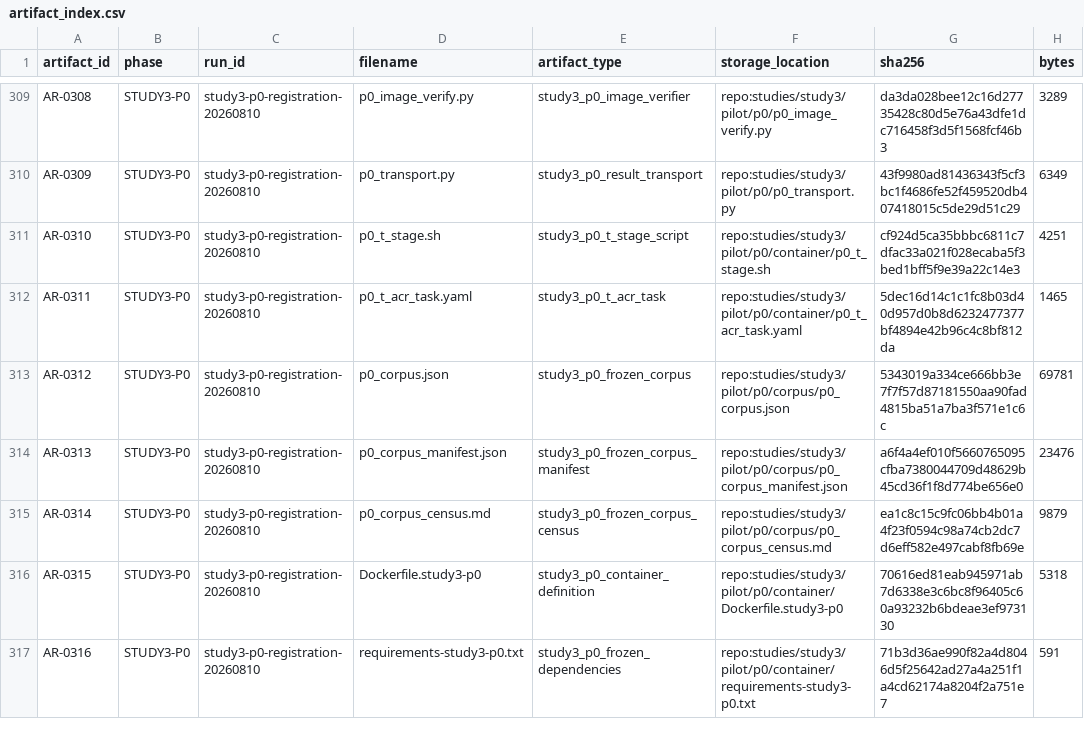
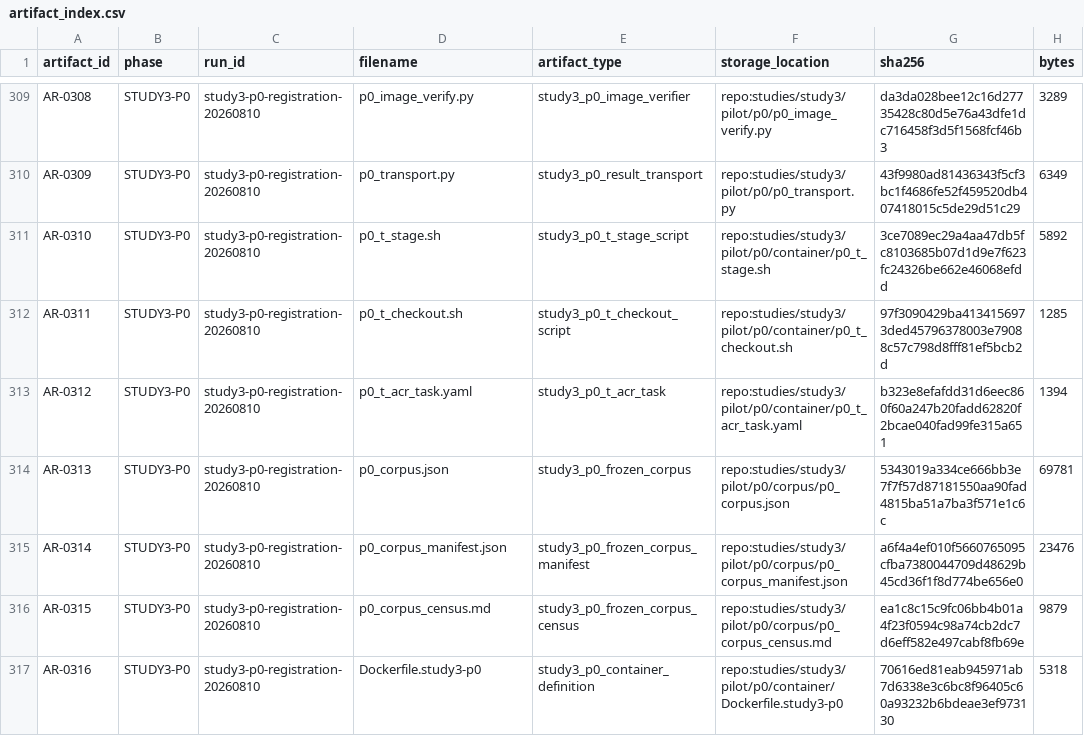
Before and after one commit to Alanjiao1988/J-space-observation, a CSV file: paper/artifact_index.csv, drawn as a sheet; only a part is shown, gaps mark what is left out; the diff covers the shown part only; the diff names each change by its address in the sheet, - before the commit and + after, or states it on an @@ line.

```diff
--- a/paper/artifact_index.csv
+++ b/paper/artifact_index.csv
-G311 (sha256): cf924d5ca35bbbc6811c7dfac33a021f028ecaba5f3bed1bff5f9e39a22c14e3
+G311 (sha256): 3ce7089ec29a4aa47db5fc8103685b07d1d9e7f623fc24326be662e46068efdd
-H311 (bytes): 4251
+H311 (bytes): 5892
-D312 (filename): p0_t_acr_task.yaml
+D312 (filename): p0_t_checkout.sh
-E312 (artifact_type): study3_p0_t_acr_task
+E312 (artifact_type): study3_p0_t_checkout_script
-F312 (storage_location): repo:studies/study3/pilot/p0/container/p0_t_acr_task.yaml
+F312 (storage_location): repo:studies/study3/pilot/p0/container/p0_t_checkout.sh
-G312 (sha256): 5dec16d14c1c1fc8b03d40d957d0b8d6232477377bf4894e42b96c4c8bf812da
+G312 (sha256): 97f3090429ba4134156973ded45796378003e79088c57c798d8fff81ef5bcb2d
-H312 (bytes): 1465
+H312 (bytes): 1285
-D313 (filename): p0_corpus.json
+D313 (filename): p0_t_acr_task.yaml
-E313 (artifact_type): study3_p0_frozen_corpus
+E313 (artifact_type): study3_p0_t_acr_task
-F313 (storage_location): repo:studies/study3/pilot/p0/corpus/p0_corpus.json
+F313 (storage_location): repo:studies/study3/pilot/p0/container/p0_t_acr_task.yaml
-G313 (sha256): 5343019a334ce666bb3e7f7f57d87181550aa90fad4815ba51a7ba3f571e1c6c
+G313 (sha256): b323e8efafdd31d6eec860f60a247b20fadd62820f2bcae040fad99fe315a651
-H313 (bytes): 69781
+H313 (bytes): 1394
-D314 (filename): p0_corpus_manifest.json
+D314 (filename): p0_corpus.json
-E314 (artifact_type): study3_p0_frozen_corpus_manifest
+E314 (artifact_type): study3_p0_frozen_corpus
-F314 (storage_location): repo:studies/study3/pilot/p0/corpus/p0_corpus_manifest.json
+F314 (storage_location): repo:studies/study3/pilot/p0/corpus/p0_corpus.json
-G314 (sha256): a6f4a4ef010f5660765095cfba7380044709d48629b45cd36f1f8d774be656e0
+G314 (sha256): 5343019a334ce666bb3e7f7f57d87181550aa90fad4815ba51a7ba3f571e1c6c
-H314 (bytes): 23476
+H314 (bytes): 69781
-D315 (filename): p0_corpus_census.md
+D315 (filename): p0_corpus_manifest.json
-E315 (artifact_type): study3_p0_frozen_corpus_census
+E315 (artifact_type): study3_p0_frozen_corpus_manifest
-F315 (storage_location): repo:studies/study3/pilot/p0/corpus/p0_corpus_census.md
+F315 (storage_location): repo:studies/study3/pilot/p0/corpus/p0_corpus_manifest.json
-G315 (sha256): ea1c8c15c9fc06bb4b01a4f23f0594c98a74cb2dc7d6eff582e497cabf8fb69e
+G315 (sha256): a6f4a4ef010f5660765095cfba7380044709d48629b45cd36f1f8d774be656e0
-H315 (bytes): 9879
+H315 (bytes): 23476
-D316 (filename): Dockerfile.study3-p0
+D316 (filename): p0_corpus_census.md
-E316 (artifact_type): study3_p0_container_definition
+E316 (artifact_type): study3_p0_frozen_corpus_census
-F316 (storage_location): repo:studies/study3/pilot/p0/container/Dockerfile.study3-p0
+F316 (storage_location): repo:studies/study3/pilot/p0/corpus/p0_corpus_census.md
-G316 (sha256): 70616ed81eab945971ab7d6338e3c6bc8f96405c60a93232b6bdeae3ef973130
+G316 (sha256): ea1c8c15c9fc06bb4b01a4f23f0594c98a74cb2dc7d6eff582e497cabf8fb69e
-H316 (bytes): 5318
+H316 (bytes): 9879
-D317 (filename): requirements-study3-p0.txt
+D317 (filename): Dockerfile.study3-p0
-E317 (artifact_type): study3_p0_frozen_dependencies
+E317 (artifact_type): study3_p0_container_definition
-F317 (storage_location): repo:studies/study3/pilot/p0/container/requirements-study3-p0.txt
+F317 (storage_location): repo:studies/study3/pilot/p0/container/Dockerfile.study3-p0
-G317 (sha256): 71b3d36ae990f82a4d8046d5f25642ad27a4a251f1a4cd62174a8204f2a751e7
+G317 (sha256): 70616ed81eab945971ab7d6338e3c6bc8f96405c60a93232b6bdeae3ef973130
-H317 (bytes): 591
+H317 (bytes): 5318
```
Also changed, not shown: 1 added row and 5 edited cells elsewhere in this file, 5 other files.
